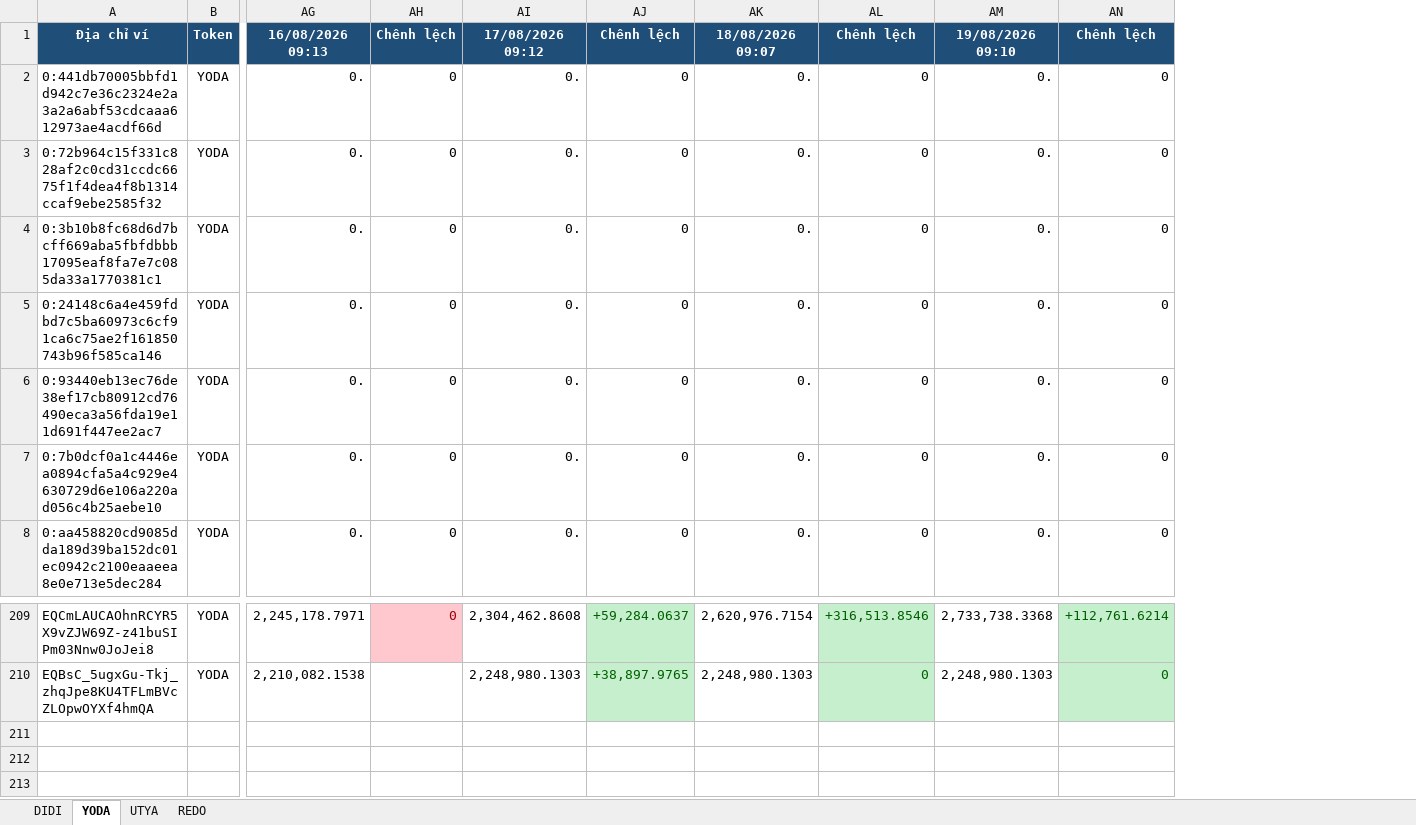
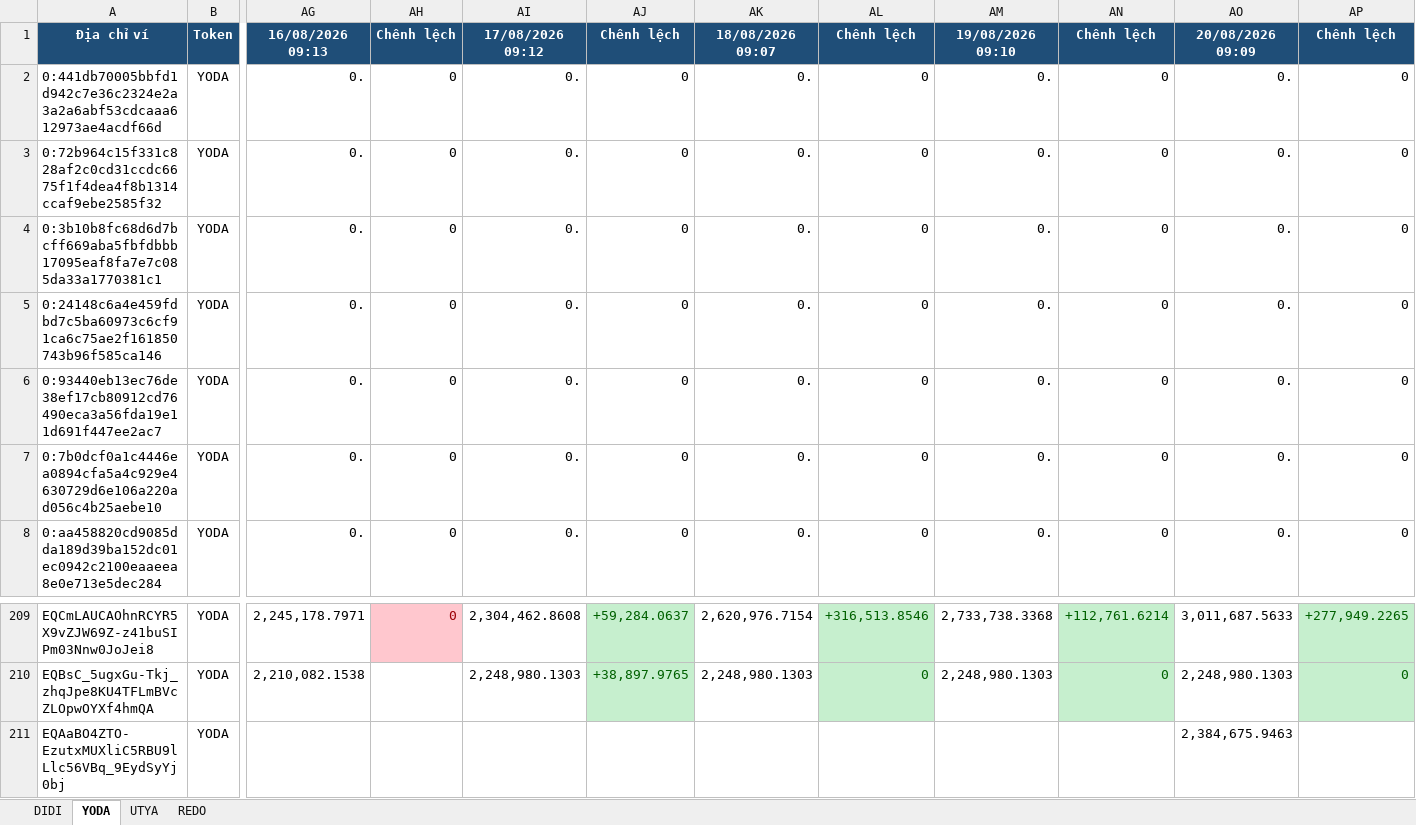
Before and after one commit to anhvt118/ton-wallet-tracker, an Excel workbook: data/theo_doi_vi.xlsx, sheet YODA, drawn as a sheet; only a part is shown, gaps mark what is left out; values as stored, in another font and other column widths than the file's, no borders; rows hold the shown columns only; the diff names each change by its address in the sheet, - before the commit and + after, or states it on an @@ line.

```diff
--- a/data/theo_doi_vi.xlsx (sheet YODA)
+++ b/data/theo_doi_vi.xlsx (sheet YODA)
+column AO, rows 1-8: 20/08/2026 09:09 | 0. | 0. | 0. | 0. | 0. | 0. | 0.; rows 209-210: 3,011,687.5633 | 2,248,980.1303
+column AP, rows 1-8: Chênh lệch | 0 | 0 | 0 | 0 | 0 | 0 | 0; rows 209-210: +277,949.2265 | 0
+row 211: EQAaBO4ZTO-EzutxMUXliC5RBU9lLlc56VBq_9EydSyYj0bj | YODA |  |  |  |  |  |  |  |  | 2,384,675.9463
```
Also changed, not shown: sheet REDO, sheet UTYA, sheet DIDI.
